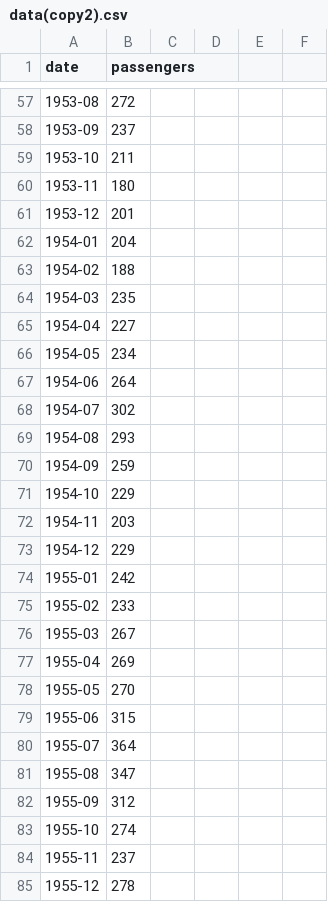
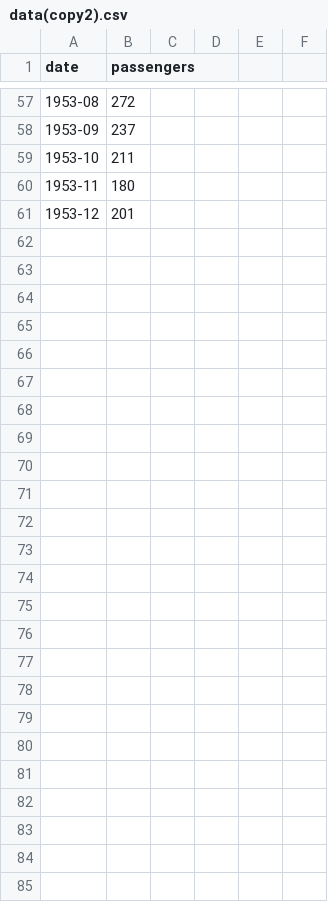
Before and after one commit to andrea-tonello/ProgrammingLab, a CSV file: esame/data(copy2).csv, drawn as a sheet; only a part is shown, gaps mark what is left out; removed rows and columns are numbered as before the commit, all else as after; the diff covers the shown part only; the diff names each change by its address in the sheet, - before the commit and + after, or states it on an @@ line.

Commit message:
commit esame n.6

```diff
--- a/esame/data(copy2).csv
+++ b/esame/data(copy2).csv
-row 62: 1954-01 | 204
-row 63: 1954-02 | 188
-row 64: 1954-03 | 235
-row 65: 1954-04 | 227
-row 66: 1954-05 | 234
-row 67: 1954-06 | 264
-row 68: 1954-07 | 302
-row 69: 1954-08 | 293
-row 70: 1954-09 | 259
-row 71: 1954-10 | 229
-row 72: 1954-11 | 203
-row 73: 1954-12 | 229
-row 74: 1955-01 | 242
-row 75: 1955-02 | 233
-row 76: 1955-03 | 267
-row 77: 1955-04 | 269
-row 78: 1955-05 | 270
-row 79: 1955-06 | 315
-row 80: 1955-07 | 364
-row 81: 1955-08 | 347
-row 82: 1955-09 | 312
-row 83: 1955-10 | 274
-row 84: 1955-11 | 237
-row 85: 1955-12 | 278
```
Also changed, not shown: 3 added rows, 3 removed rows and 6 edited cells elsewhere in this file, 3 other files.
